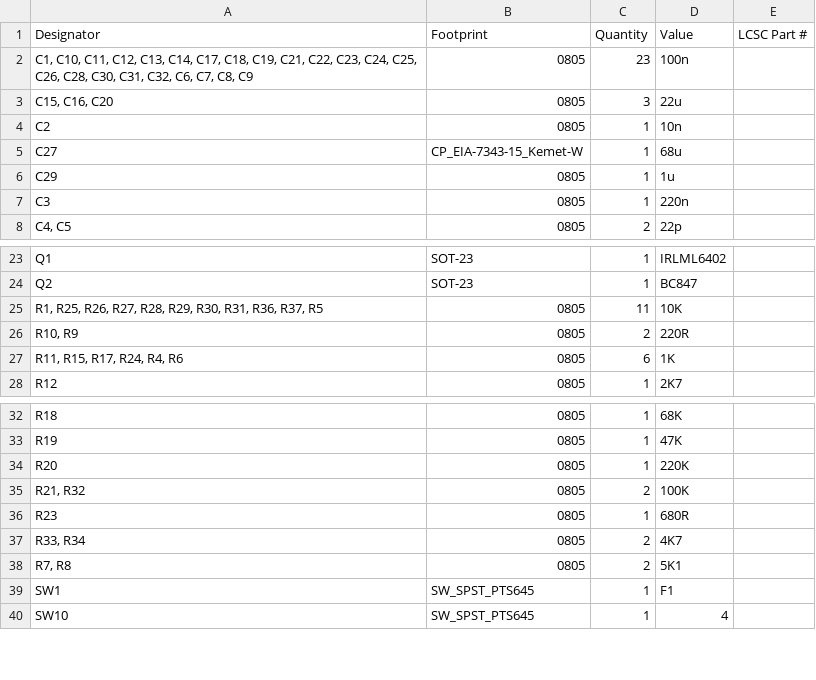
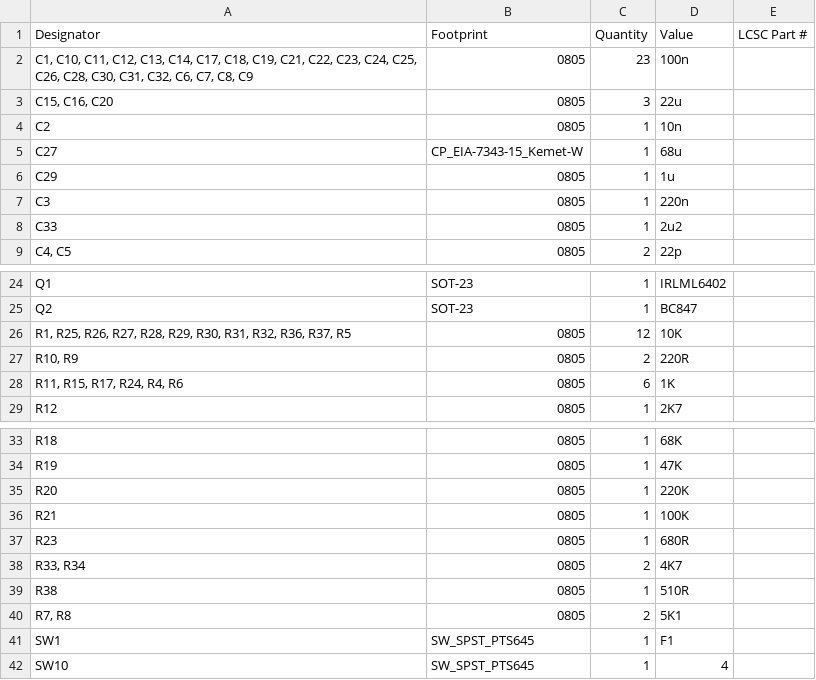
Before and after one commit to agkaminski/Pocket80, a CSV file: kicad/production/bom.csv, drawn as a sheet; only a part is shown, gaps mark what is left out.

```diff
--- a/kicad/production/bom.csv
+++ b/kicad/production/bom.csv
@@ -7,2 +7,3 @@ C29,0805,1,1u,
 C3,0805,1,220n,
+C33,0805,1,2u2,
 "C4, C5",0805,2,22p,
@@ -24,3 +25,3 @@ Q1,SOT-23,1,IRLML6402,
 Q2,SOT-23,1,BC847,
-"R1, R25, R26, R27, R28, R29, R30, R31, R36, R37, R5",0805,11,10K,
+"R1, R25, R26, R27, R28, R29, R30, R31, R32, R36, R37, R5",0805,12,10K,
 "R10, R9",0805,2,220R,
@@ -34,5 +35,6 @@ R19,0805,1,47K,
 R20,0805,1,220K,
-"R21, R32",0805,2,100K,
+R21,0805,1,100K,
 R23,0805,1,680R,
 "R33, R34",0805,2,4K7,
+R38,0805,1,510R,
 "R7, R8",0805,2,5K1,
```
Also changed, not shown: kicad/production/designators.csv, kicad/production/positions.csv, 13 other files.
